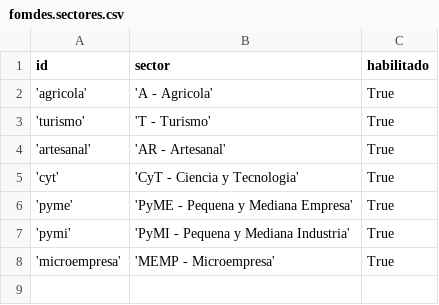
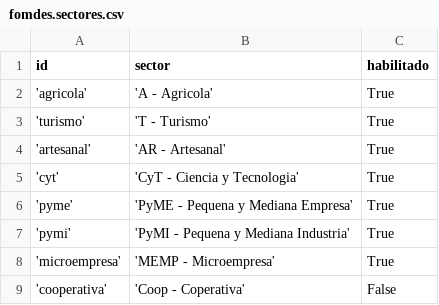
Before and after one commit to morenomeccia/tinjaca, a CSV file: addons/fomdes/data/fomdes.sectores.csv, drawn as a sheet.

```diff
--- a/addons/fomdes/data/fomdes.sectores.csv
+++ b/addons/fomdes/data/fomdes.sectores.csv
@@ -8 +8,2 @@
 'microempresa','MEMP - Microempresa',True
+'cooperativa','Coop - Coperativa',False
```
Also changed, not shown: 5 other files.
